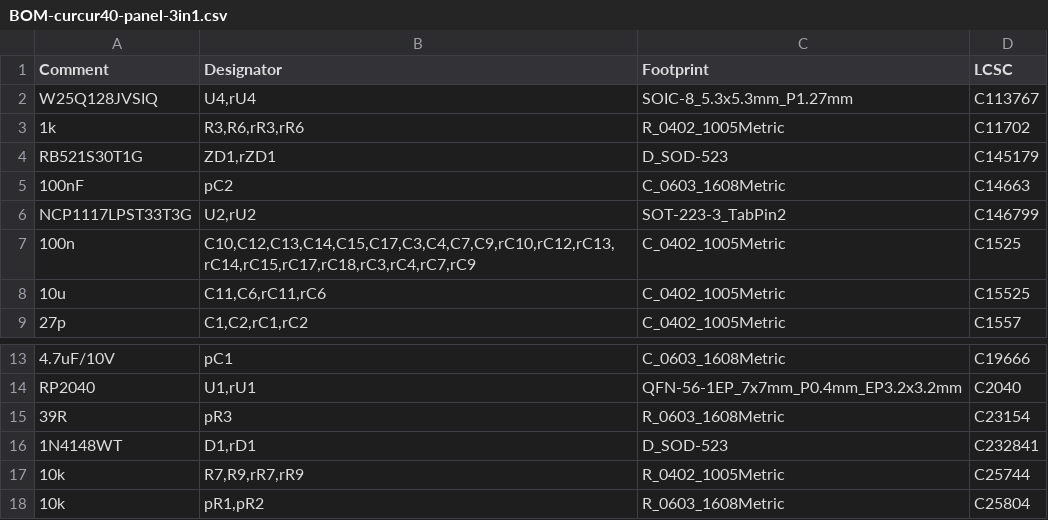
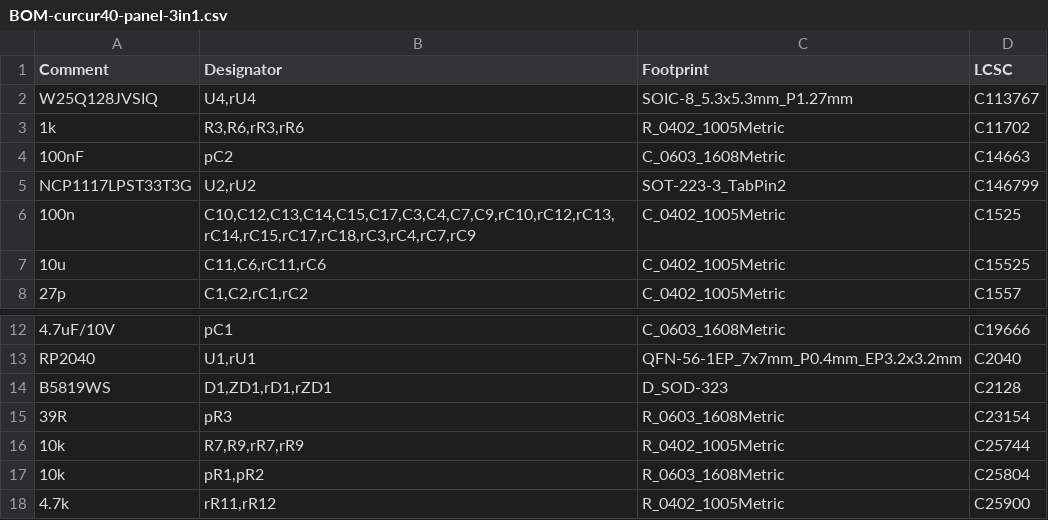
Before and after one commit to oktntko/curcur40, a CSV file: pcbs/panel/jlcpcb/production_files/BOM-curcur40-panel-3in1.csv, drawn as a sheet; only a part is shown, gaps mark what is left out; the shorter side is filled out with more unchanged rows; removed rows and columns are numbered as before the commit, all else as after; the diff names each change by its address in the sheet, - before the commit and + after, or states it on an @@ line.

Commit message:
fix(v1.1-pcb-power): relocate rU2 caps and left U5 ESD, upgrade diodes to 1A B5819WS, and sync 3-in-1 panel

```diff
--- a/pcbs/panel/jlcpcb/production_files/BOM-curcur40-panel-3in1.csv
+++ b/pcbs/panel/jlcpcb/production_files/BOM-curcur40-panel-3in1.csv
-row 4: RB521S30T1G | ZD1,rZD1 | D_SOD-523 | C145179
+row 14: B5819WS | D1,ZD1,rD1,rZD1 | D_SOD-323 | C2128
-row 16: 1N4148WT | D1,rD1 | D_SOD-523 | C232841
```
Also changed, not shown: pcbs/left/jlcpcb/production_files/BOM-curcur40-left.csv, pcbs/left/jlcpcb/production_files/CPL-curcur40-left.csv, 13 other files.
